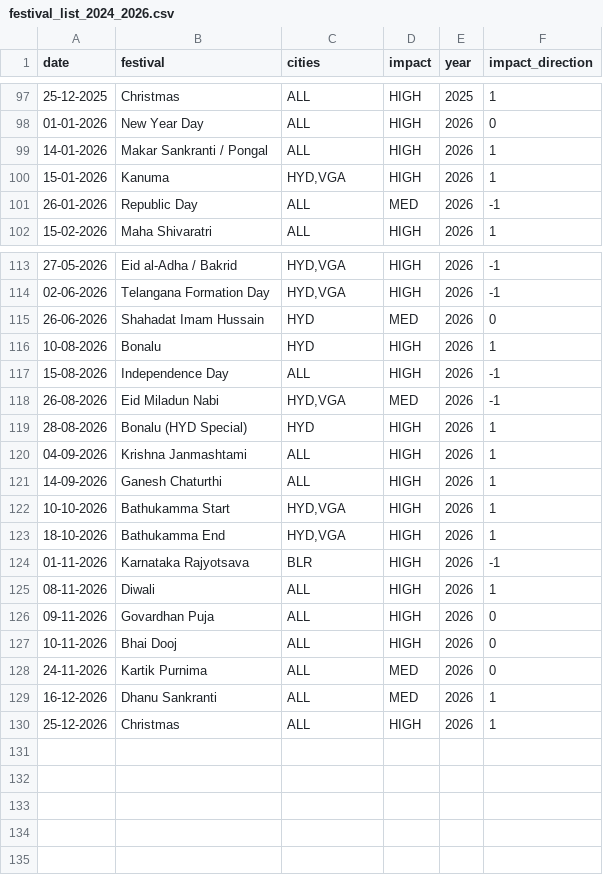
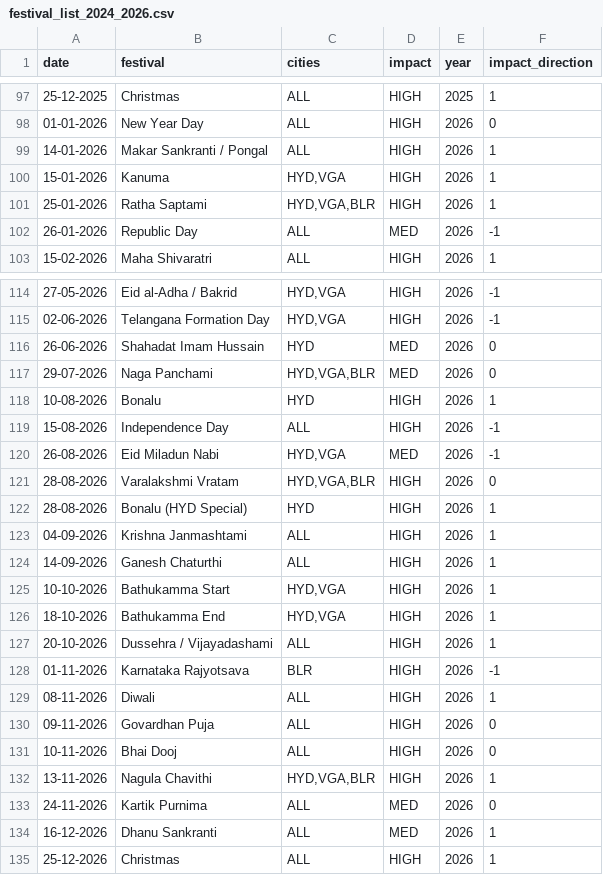
Before and after one commit to aarohi-sidsFarm/Forecasting-System, a CSV file: backend/ml_models/festival_list_2024_2026.csv, drawn as a sheet; only a part is shown, gaps mark what is left out.

Commit message:
Add festival guardrails and forecast UI cleanup

```diff
--- a/backend/ml_models/festival_list_2024_2026.csv
+++ b/backend/ml_models/festival_list_2024_2026.csv
@@ -100,2 +100,3 @@ date,festival,cities,impact,year,impact_direction
 15-01-2026,Kanuma,"HYD,VGA",HIGH,2026,1
+25-01-2026,Ratha Saptami,"HYD,VGA,BLR",HIGH,2026,1
 26-01-2026,Republic Day,ALL,MED,2026,-1
@@ -115,2 +116,3 @@ date,festival,cities,impact,year,impact_direction
 26-06-2026,Shahadat Imam Hussain,HYD,MED,2026,0
+29-07-2026,Naga Panchami,"HYD,VGA,BLR",MED,2026,0
 10-08-2026,Bonalu,HYD,HIGH,2026,1
@@ -118,2 +120,3 @@ date,festival,cities,impact,year,impact_direction
 26-08-2026,Eid Miladun Nabi,"HYD,VGA",MED,2026,-1
+28-08-2026,Varalakshmi Vratam,"HYD,VGA,BLR",HIGH,2026,0
 28-08-2026,Bonalu (HYD Special),HYD,HIGH,2026,1
@@ -123,2 +126,3 @@ date,festival,cities,impact,year,impact_direction
 18-10-2026,Bathukamma End,"HYD,VGA",HIGH,2026,1
+20-10-2026,Dussehra / Vijayadashami,ALL,HIGH,2026,1
 01-11-2026,Karnataka Rajyotsava,BLR,HIGH,2026,-1
@@ -127,2 +131,3 @@ date,festival,cities,impact,year,impact_direction
 10-11-2026,Bhai Dooj,ALL,HIGH,2026,0
+13-11-2026,Nagula Chavithi,"HYD,VGA,BLR",HIGH,2026,1
 24-11-2026,Kartik Purnima,ALL,MED,2026,0
```
Also changed, not shown: 12 other files.
